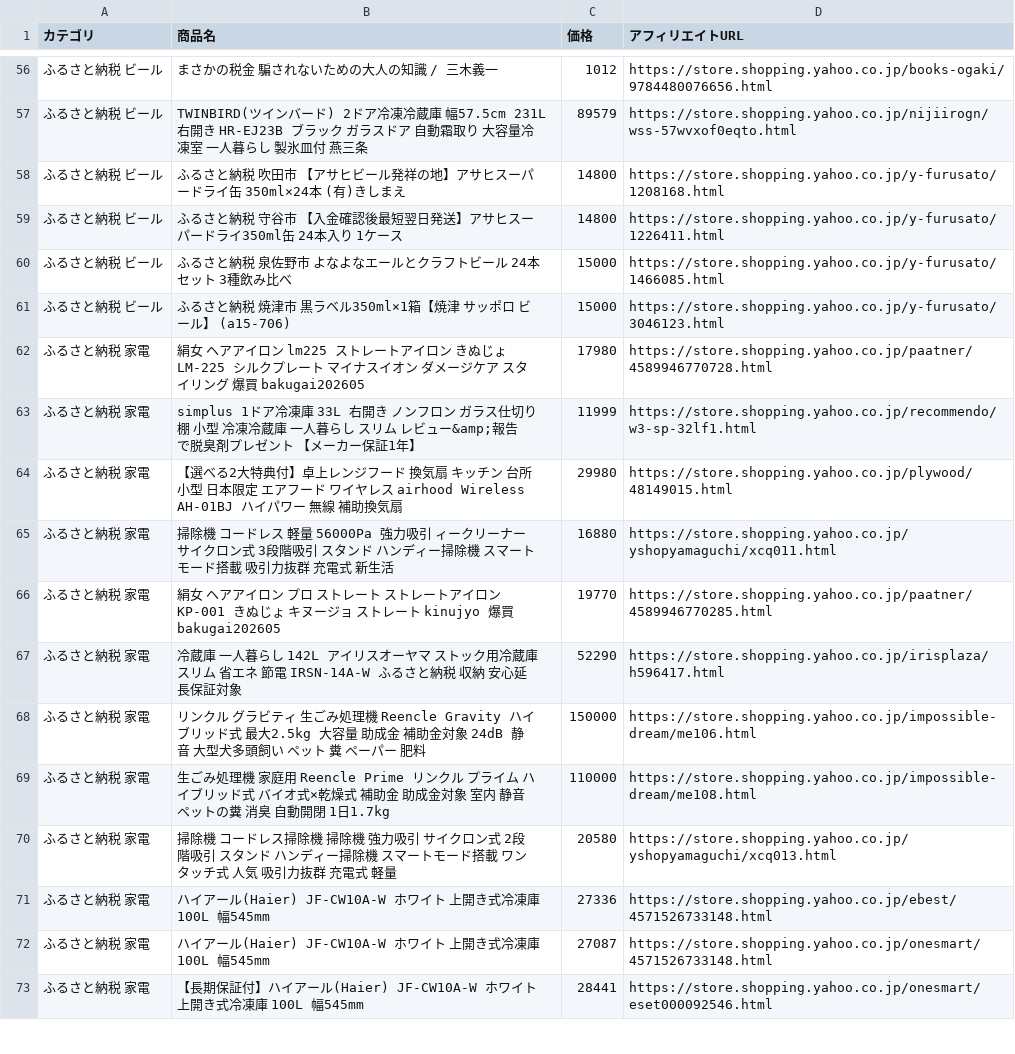
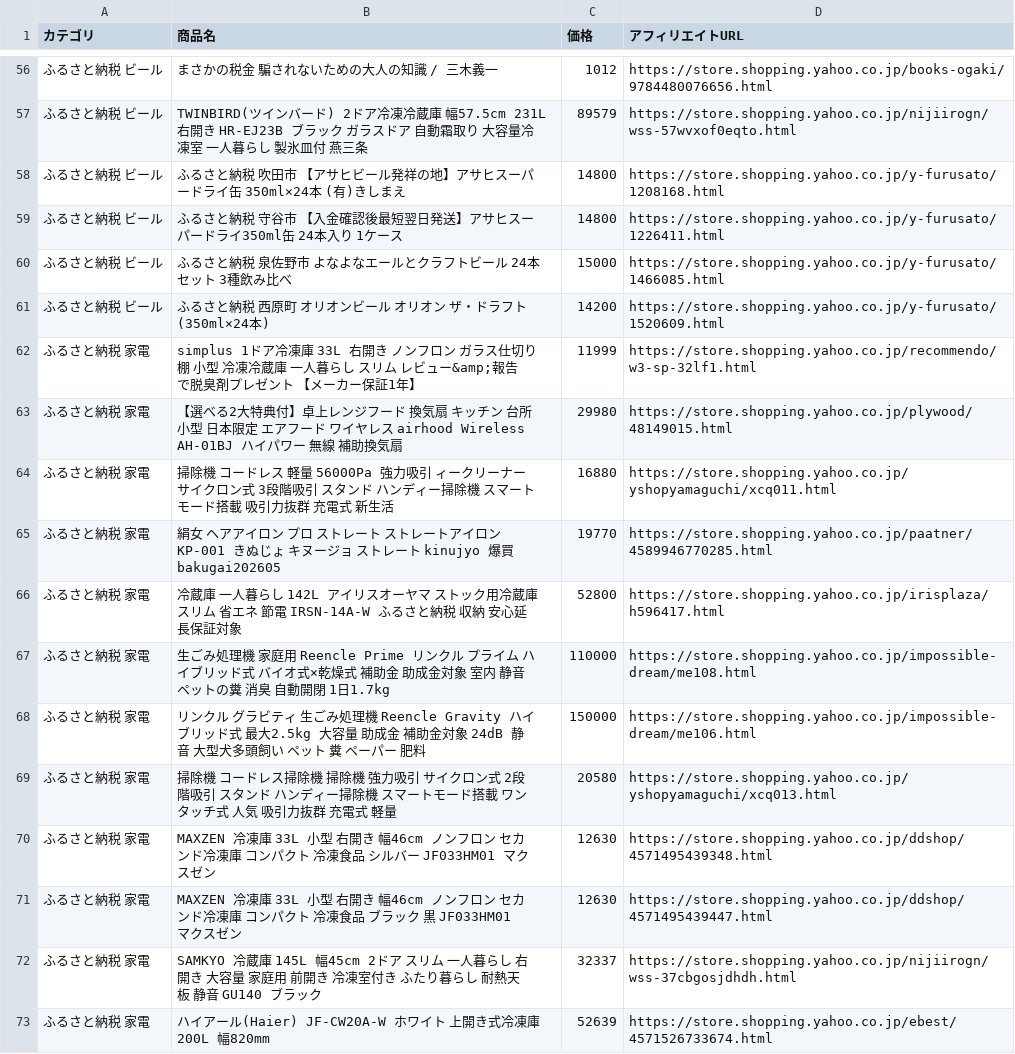
Before and after one commit to nrh44702-cell/yahoo-furusato, a CSV file: affiliate_products.csv, drawn as a sheet; only a part is shown, gaps mark what is left out; the shorter side is filled out with more unchanged rows; the diff covers the shown part only.

```diff
--- a/affiliate_products.csv
+++ b/affiliate_products.csv
@@ -60,4 +60,3 @@
 ふるさと納税 ビール,ふるさと納税 泉佐野市 よなよなエールとクラフトビール 24本セット 3種飲み比べ,15000,https://store.shopping.yahoo.co.jp/y-furusato/1466085.html
-ふるさと納税 ビール,ふるさと納税 焼津市 黒ラベル350ml×1箱【焼津 サッポロ ビール】 (a15-706),15000,https://store.shopping.yahoo.co.jp/y-furusato/3046123.html
-ふるさと納税 家電,絹女 ヘアアイロン  lm225  ストレートアイロン きぬじょ LM-225 シルクプレート マイナスイオン ダメージケア スタイリング 爆買 bakugai202605,17980,https://store.shopping.yahoo.co.jp/paatner/4589946770728.html
+ふるさと納税 ビール,ふるさと納税 西原町 オリオンビール オリオン ザ・ドラフト(350ml×24本),14200,https://store.shopping.yahoo.co.jp/y-furusato/1520609.html
 ふるさと納税 家電,simplus 1ドア冷凍庫 33L 右開き ノンフロン ガラス仕切り棚 小型 冷凍冷蔵庫 一人暮らし スリム レビュー&amp;報告で脱臭剤プレゼント 【メーカー保証1年】,11999,https://store.shopping.yahoo.co.jp/recommendo/w3-sp-32lf1.html
@@ -66,5 +65,9 @@
 ふるさと納税 家電,絹女 ヘアアイロン プロ ストレート ストレートアイロン KP-001 きぬじょ キヌージョ ストレート kinujyo 爆買 bakugai202605,19770,https://store.shopping.yahoo.co.jp/paatner/4589946770285.html
-ふるさと納税 家電,冷蔵庫 一人暮らし 142L アイリスオーヤマ ストック用冷蔵庫 スリム 省エネ 節電 IRSN-14A-W ふるさと納税 収納 安心延長保証対象,52290,https://store.shopping.yahoo.co.jp/irisplaza/h596417.html
+ふるさと納税 家電,冷蔵庫 一人暮らし 142L アイリスオーヤマ ストック用冷蔵庫 スリム 省エネ 節電 IRSN-14A-W ふるさと納税 収納 安心延長保証対象,52800,https://store.shopping.yahoo.co.jp/irisplaza/h596417.html
+ふるさと納税 家電,生ごみ処理機 家庭用 Reencle Prime リンクル プライム ハイブリッド式 バイオ式×乾燥式 補助金 助成金対象 室内 静音 ペットの糞 消臭 自動開閉 1日1.7kg,110000,https://store.shopping.yahoo.co.jp/impossible-dream/me108.html
 ふるさと納税 家電,リンクル グラビティ 生ごみ処理機 Reencle Gravity ハイブリッド式 最大2.5kg 大容量 助成金 補助金対象 24dB 静音 大型犬多頭飼い ペット 糞 ペーパー 肥料,150000,https://store.shopping.yahoo.co.jp/impossible-dream/me106.html
-ふるさと納税 家電,生ごみ処理機 家庭用 Reencle Prime リンクル プライム ハイブリッド式 バイオ式×乾燥式 補助金 助成金対象 室内 静音 ペットの糞 消臭 自動開閉 1日1.7kg,110000,https://store.shopping.yahoo.co.jp/impossible-dream/me108.html
 ふるさと納税 家電,掃除機 コードレス掃除機 掃除機  強力吸引 サイクロン式 2段階吸引 スタンド ハンディー掃除機 スマートモード搭載 ワンタッチ式 人気 吸引力抜群 充電式 軽量,20580,https://store.shopping.yahoo.co.jp/yshopyamaguchi/xcq013.html
+ふるさと納税 家電,MAXZEN 冷凍庫 33L 小型 右開き 幅46cm ノンフロン セカンド冷凍庫 コンパクト 冷凍食品 シルバー JF033HM01 マクスゼン,12630,https://store.shopping.yahoo.co.jp/ddshop/4571495439348.html
+ふるさと納税 家電,MAXZEN 冷凍庫 33L 小型 右開き 幅46cm ノンフロン セカンド冷凍庫 コンパクト 冷凍食品 ブラック 黒 JF033HM01 マクスゼン,12630,https://store.shopping.yahoo.co.jp/ddshop/4571495439447.html
+ふるさと納税 家電,SAMKYO 冷蔵庫 145L 幅45cm 2ドア スリム 一人暮らし 右開き 大容量 家庭用 前開き 冷凍室付き ふたり暮らし 耐熱天板 静音 GU140 ブラック,32337,https://store.shopping.yahoo.co.jp/nijiirogn/wss-37cbgosjdhdh.html
+ふるさと納税 家電,ハイアール(Haier) JF-CW20A-W ホワイト 上開き式冷凍庫 200L 幅820mm,52639,https://store.shopping.yahoo.co.jp/ebest/4571526733674.html
```
Also changed, not shown: 6 added rows, 6 removed rows, 16 moved rows and 14 edited cells elsewhere in this file, 1 other file.
